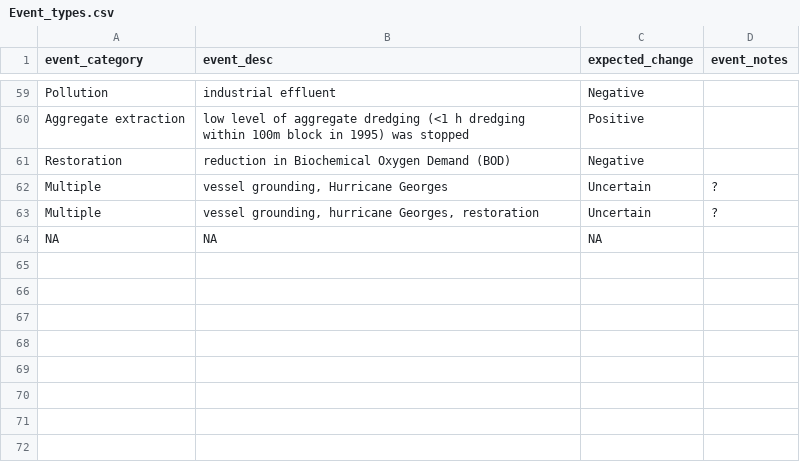
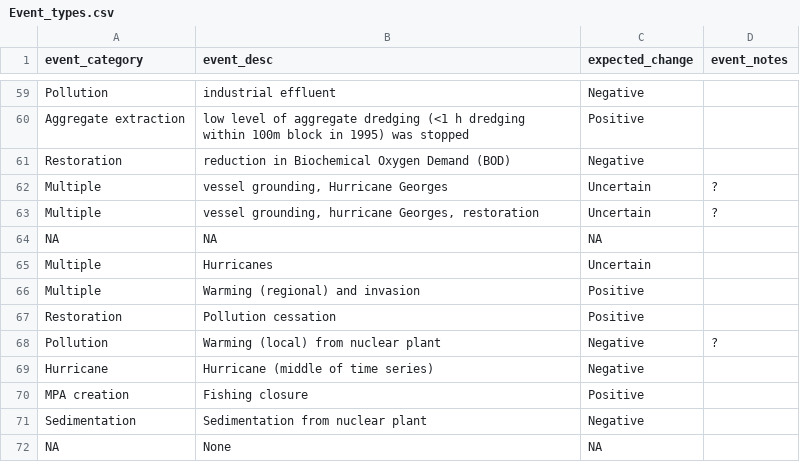
Before and after one commit to jdunic/local-marine-meta, a CSV file: master_data/Event_types.csv, drawn as a sheet; only a part is shown, gaps mark what is left out.

Commit message:
add current bio data from Robin

```diff
--- a/master_data/Event_types.csv
+++ b/master_data/Event_types.csv
@@ -64 +64,9 @@ Multiple,"vessel grounding, hurricane Georges, restoration",Uncertain,?
 NA,NA,NA,
+Multiple,Hurricanes,Uncertain,
+Multiple,Warming (regional) and invasion,Positive,
+Restoration,Pollution cessation,Positive,
+Pollution,Warming (local) from nuclear plant,Negative,?
+Hurricane,Hurricane (middle of time series),Negative,
+MPA creation,Fishing closure,Positive,
+Sedimentation,Sedimentation from nuclear plant,Negative,
+NA,None,NA,
```
Also changed, not shown: 3 other files.
